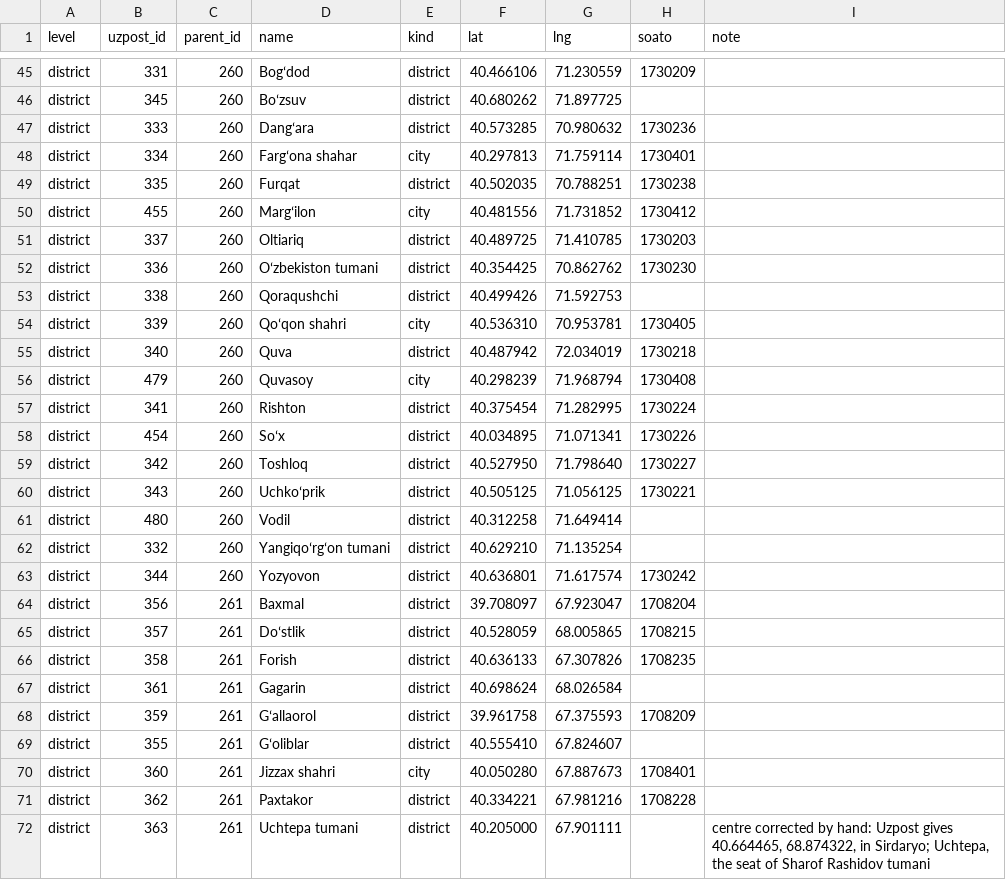
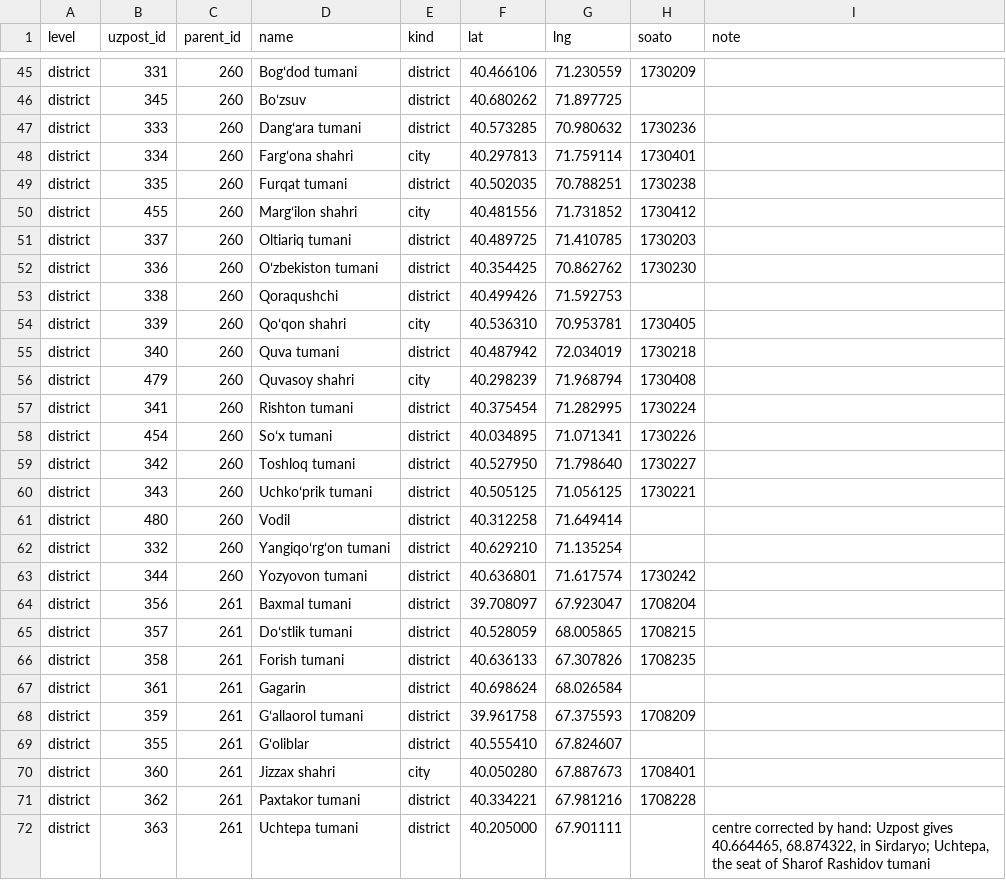
Before and after one commit to A-Kamronbek/Graphix, a CSV file: data/uzpost-regions.csv, drawn as a sheet; only a part is shown, gaps mark what is left out; the diff covers the shown part only; the diff names each change by its address in the sheet, - before the commit and + after, or states it on an @@ line.

```diff
--- a/data/uzpost-regions.csv
+++ b/data/uzpost-regions.csv
-D45 (name): Bogʻdod
+D45 (name): Bogʻdod tumani
-D47 (name): Dangʻara
+D47 (name): Dangʻara tumani
-D48 (name): Fargʻona shahar
+D48 (name): Fargʻona shahri
-D49 (name): Furqat
+D49 (name): Furqat tumani
-D50 (name): Margʻilon
+D50 (name): Margʻilon shahri
-D51 (name): Oltiariq
+D51 (name): Oltiariq tumani
-D55 (name): Quva
+D55 (name): Quva tumani
-D56 (name): Quvasoy
+D56 (name): Quvasoy shahri
-D57 (name): Rishton
+D57 (name): Rishton tumani
-D58 (name): Soʻx
+D58 (name): Soʻx tumani
-D59 (name): Toshloq
+D59 (name): Toshloq tumani
-D60 (name): Uchkoʻprik
+D60 (name): Uchkoʻprik tumani
-D63 (name): Yozyovon
+D63 (name): Yozyovon tumani
-D64 (name): Baxmal
+D64 (name): Baxmal tumani
-D65 (name): Doʻstlik
+D65 (name): Doʻstlik tumani
-D66 (name): Forish
+D66 (name): Forish tumani
-D68 (name): Gʻallaorol
+D68 (name): Gʻallaorol tumani
-D71 (name): Paxtakor
+D71 (name): Paxtakor tumani
```
Also changed, not shown: 130 edited cells elsewhere in this file, 19 other files.
